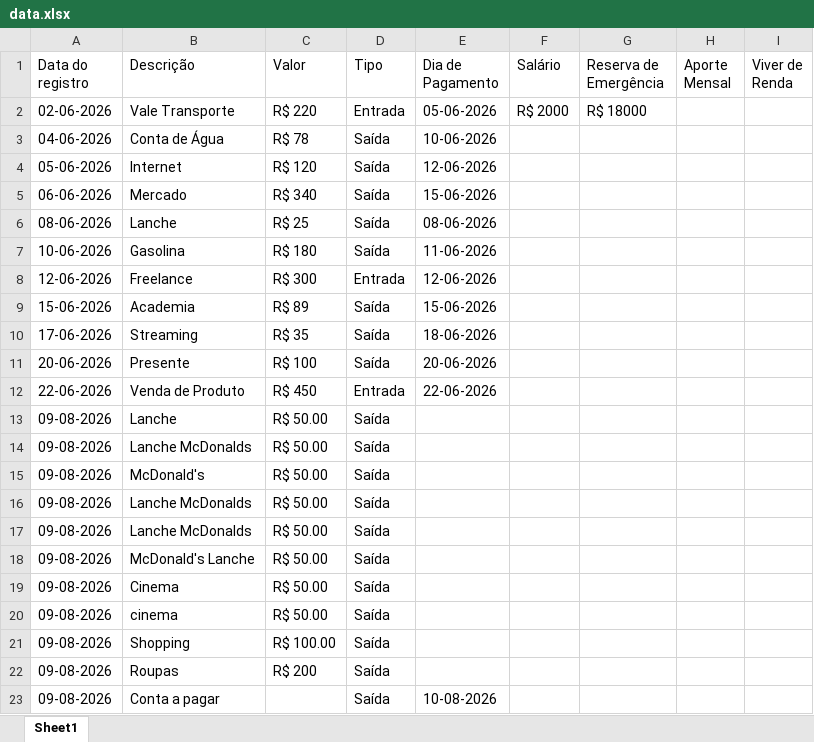
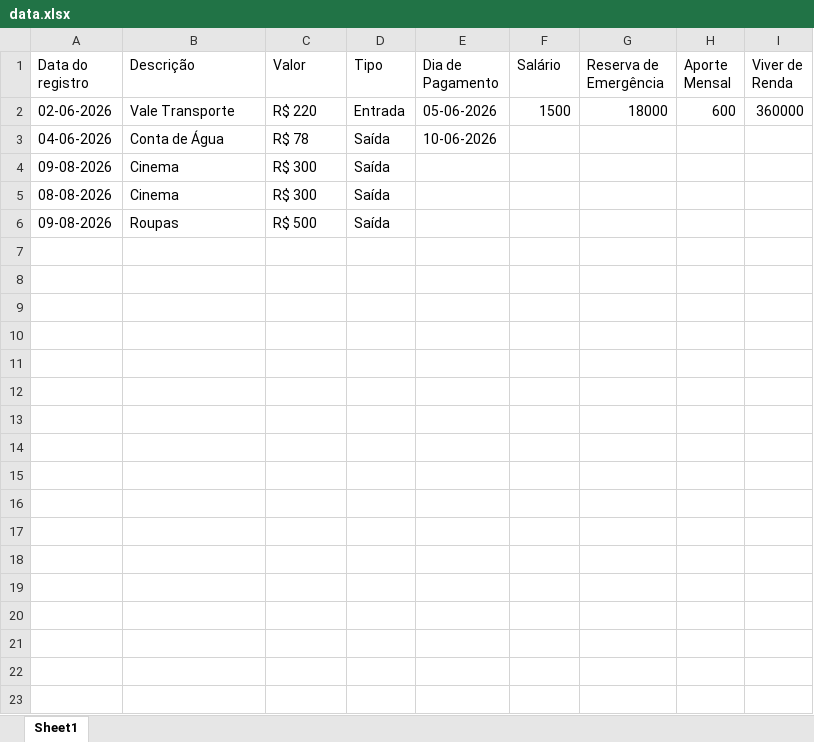
Before and after one commit to ArthurF199/Projeto-FinancIA, an Excel workbook: data.xlsx, sheet Sheet1, drawn as a sheet; values as stored, in another font and other column widths than the file's, no borders; removed rows and columns are numbered as before the commit, all else as after; the diff names each change by its address in the sheet, - before the commit and + after, or states it on an @@ line.

```diff
--- a/data.xlsx (sheet Sheet1)
+++ b/data.xlsx (sheet Sheet1)
-F2 (Salário): R$ 2000
+F2 (Salário): 1500
-G2 (Reserva de Emergência): R$ 18000
+G2 (Reserva de Emergência): 18000
-H2 (Aporte Mensal): (empty)
+H2 (Aporte Mensal): 600
-I2 (Viver de Renda): (empty)
+I2 (Viver de Renda): 360000
-row 4: 05-06-2026 | Internet | R$ 120 | Saída | 12-06-2026
-row 5: 06-06-2026 | Mercado | R$ 340 | Saída | 15-06-2026
-row 6: 08-06-2026 | Lanche | R$ 25 | Saída | 08-06-2026
-row 7: 10-06-2026 | Gasolina | R$ 180 | Saída | 11-06-2026
-row 8: 12-06-2026 | Freelance | R$ 300 | Entrada | 12-06-2026
-row 9: 15-06-2026 | Academia | R$ 89 | Saída | 15-06-2026
-row 10: 17-06-2026 | Streaming | R$ 35 | Saída | 18-06-2026
-row 11: 20-06-2026 | Presente | R$ 100 | Saída | 20-06-2026
-row 12: 22-06-2026 | Venda de Produto | R$ 450 | Entrada | 22-06-2026
-row 13: 09-08-2026 | Lanche | R$ 50.00 | Saída
-row 14: 09-08-2026 | Lanche McDonalds | R$ 50.00 | Saída
-row 15: 09-08-2026 | McDonald's | R$ 50.00 | Saída
-row 16: 09-08-2026 | Lanche McDonalds | R$ 50.00 | Saída
-row 17: 09-08-2026 | Lanche McDonalds | R$ 50.00 | Saída
-row 18: 09-08-2026 | McDonald's Lanche | R$ 50.00 | Saída
-C4:C5 (Valor): R$ 50.00
+C4:C5 (Valor): R$ 300
-A5 (Data do registro): 09-08-2026
+A5 (Data do registro): 08-08-2026
-B5 (Descrição): cinema
+B5 (Descrição): Cinema
-row 21: 09-08-2026 | Shopping | R$ 100.00 | Saída
-C6 (Valor): R$ 200
+C6 (Valor): R$ 500
-row 23: 09-08-2026 | Conta a pagar |  | Saída | 10-08-2026
```
Also changed, not shown: 2 other files.
